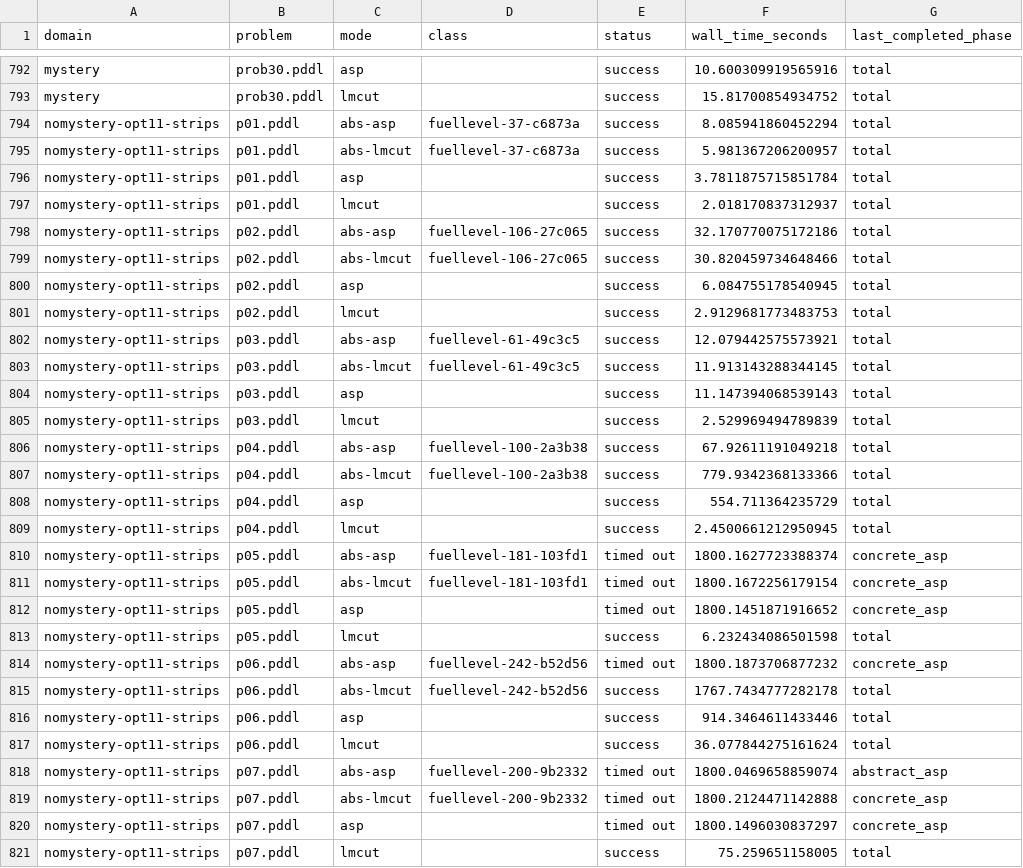
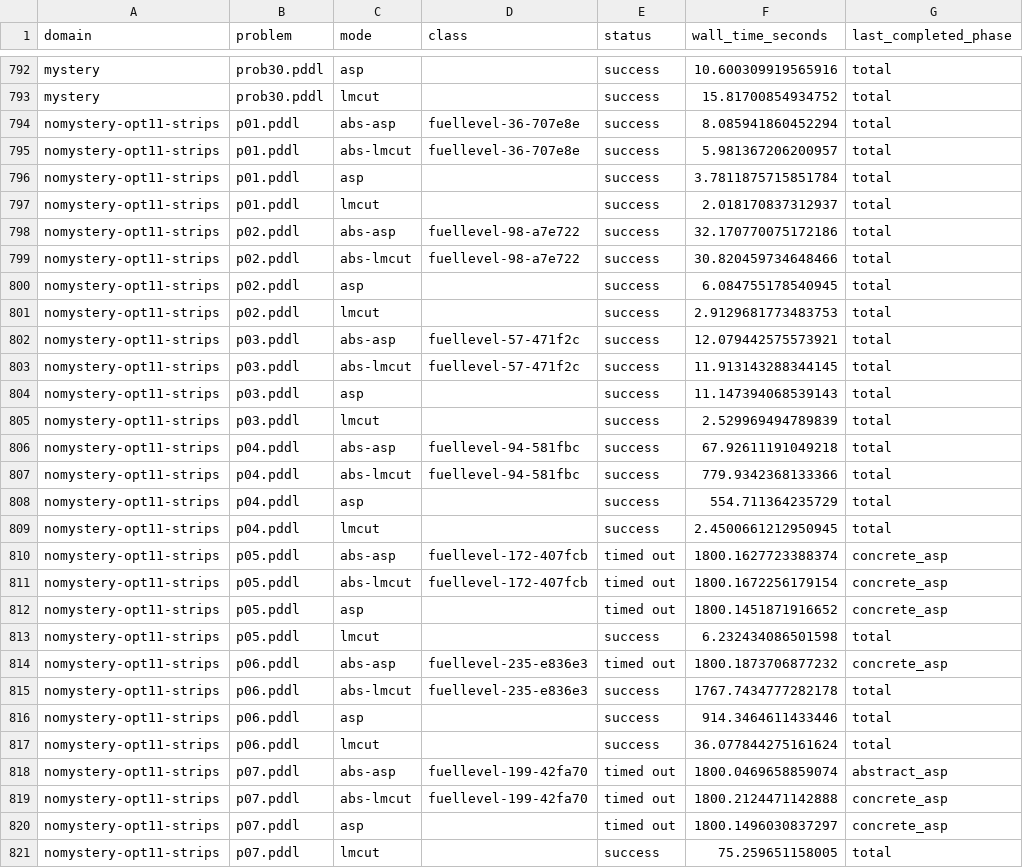
Before and after one commit to tempate/Abstract-Planning-Framework, a CSV file: experiments/ipc/opt/resources/results.csv, drawn as a sheet; only a part is shown, gaps mark what is left out; the diff covers the shown part only; the diff names each change by its address in the sheet, - before the commit and + after, or states it on an @@ line.

```diff
--- a/experiments/ipc/opt/resources/results.csv
+++ b/experiments/ipc/opt/resources/results.csv
-D794:D795 (class): fuellevel-37-c6873a
+D794:D795 (class): fuellevel-36-707e8e
-D798:D799 (class): fuellevel-106-27c065
+D798:D799 (class): fuellevel-98-a7e722
-D802:D803 (class): fuellevel-61-49c3c5
+D802:D803 (class): fuellevel-57-471f2c
-D806:D807 (class): fuellevel-100-2a3b38
+D806:D807 (class): fuellevel-94-581fbc
-D810:D811 (class): fuellevel-181-103fd1
+D810:D811 (class): fuellevel-172-407fcb
-D814:D815 (class): fuellevel-242-b52d56
+D814:D815 (class): fuellevel-235-e836e3
-D818:D819 (class): fuellevel-200-9b2332
+D818:D819 (class): fuellevel-199-42fa70
```
Also changed, not shown: 22 edited cells elsewhere in this file, experiments/ipc/sat/resources/results.csv, 2 other files.
